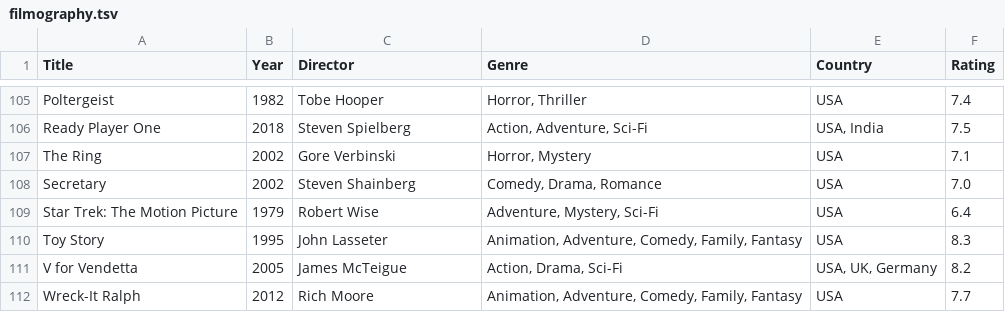
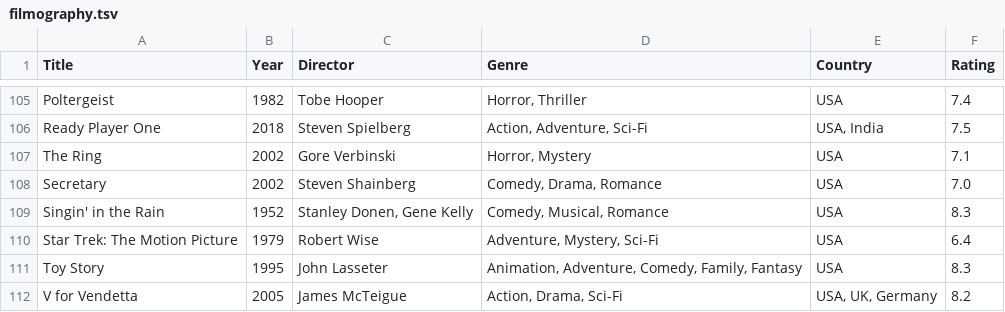
Before and after one commit to mad4j/book-mdpc, a TSV file: filmography.tsv, drawn as a sheet; only a part is shown, gaps mark what is left out; the shorter side is filled out with more unchanged rows; the diff names each change by its address in the sheet, - before the commit and + after, or states it on an @@ line.

Commit message:
added "Singing in the rain"

```diff
--- a/filmography.tsv
+++ b/filmography.tsv
+row 109: Singin' in the Rain | 1952 | Stanley Donen, Gene Kelly | Comedy, Musical, Romance | USA | 8.3
```
Also changed, not shown: 7 other files.
